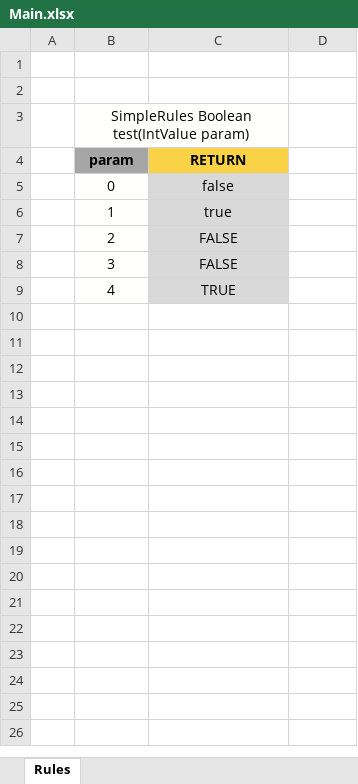
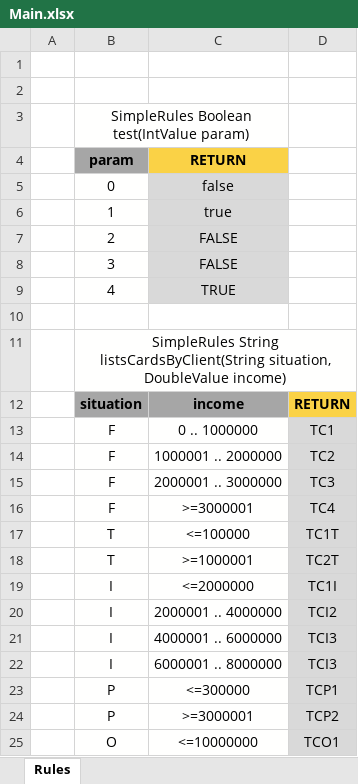
Before and after one commit to pujaesprojects/otdesign, an Excel workbook: DESIGN/rules/BBVA_Rules/Main.xlsx, sheet Rules, drawn as a sheet; values as stored, in another font and other column widths than the file's, no borders; the diff names each change by its address in the sheet, - before the commit and + after, or states it on an @@ line.

Commit message:
Create listsCardsByClient Author: DEFAULT. Type: SAVE.

```diff
--- a/DESIGN/rules/BBVA_Rules/Main.xlsx (sheet Rules)
+++ b/DESIGN/rules/BBVA_Rules/Main.xlsx (sheet Rules)
+row 10: (empty)
+row 11:  | SimpleRules String listsCardsByClient(String situation, DoubleValue income)
+row 12:  | situation | income | RETURN
+row 13:  | F | 0 .. 1000000 | TC1
+row 14:  | F | 1000001 .. 2000000 | TC2
+row 15:  | F | 2000001 .. 3000000 | TC3
+row 16:  | F | >=3000001 | TC4
+row 17:  | T | <=100000 | TC1T
+row 18:  | T | >=1000001 | TC2T
+row 19:  | I | <=2000000 | TC1I
+row 20:  | I | 2000001 .. 4000000 | TCI2
+row 21:  | I | 4000001 .. 6000000 | TCI3
+row 22:  | I | 6000001 .. 8000000 | TCI3
+row 23:  | P | <=300000 | TCP1
+row 24:  | P | >=3000001 | TCP2
+row 25:  | O | <=10000000 | TCO1
```
